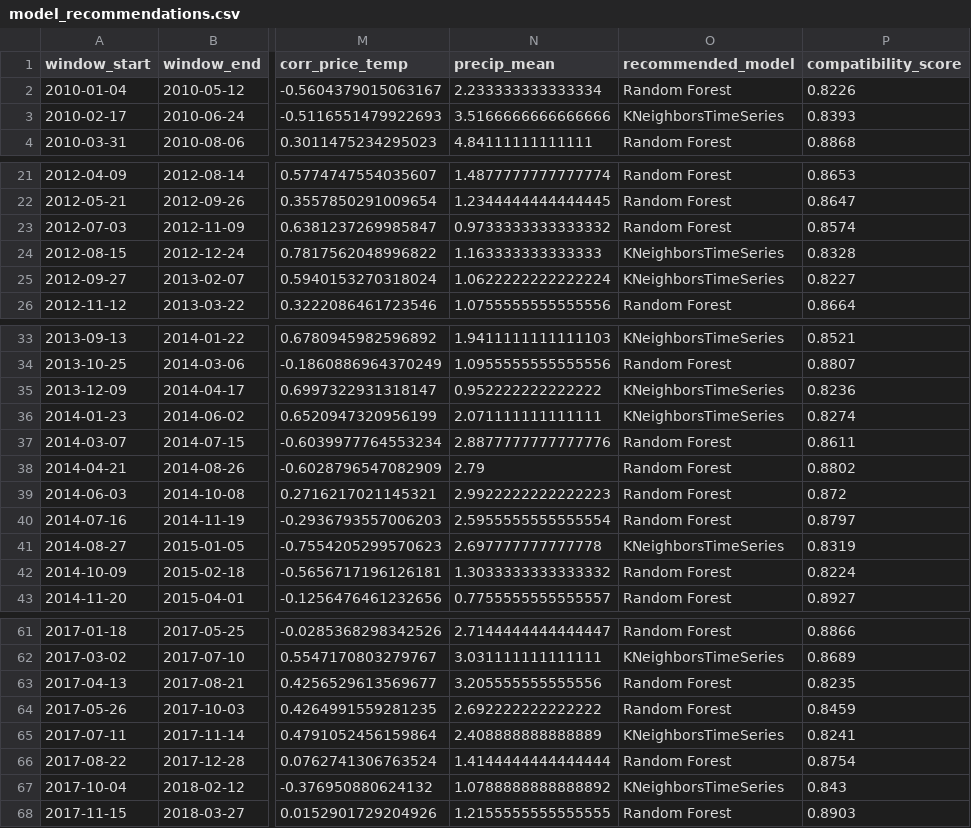
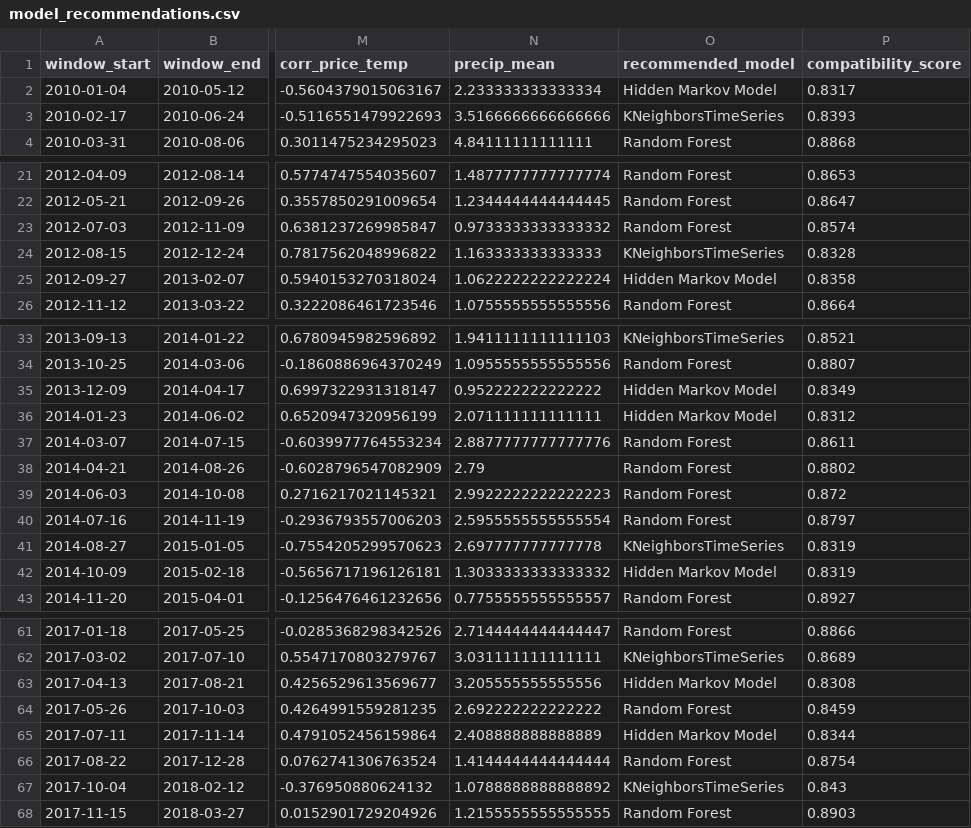
Before and after one commit to aliNzLami/adaptiveForecast-FinAg, a CSV file: model_recommendations.csv, drawn as a sheet; only a part is shown, gaps mark what is left out; the diff covers the shown part only; the diff names each change by its address in the sheet, - before the commit and + after, or states it on an @@ line.

```diff
--- a/model_recommendations.csv
+++ b/model_recommendations.csv
-O2 (recommended_model): Random Forest
+O2 (recommended_model): Hidden Markov Model
-P2 (compatibility_score): 0.8226
+P2 (compatibility_score): 0.8317
-O25 (recommended_model): KNeighborsTimeSeries
+O25 (recommended_model): Hidden Markov Model
-P25 (compatibility_score): 0.8227
+P25 (compatibility_score): 0.8358
-O35:O36 (recommended_model): KNeighborsTimeSeries
+O35:O36 (recommended_model): Hidden Markov Model
-P35 (compatibility_score): 0.8236
+P35 (compatibility_score): 0.8349
-P36 (compatibility_score): 0.8274
+P36 (compatibility_score): 0.8312
-O42 (recommended_model): Random Forest
+O42 (recommended_model): Hidden Markov Model
-P42 (compatibility_score): 0.8224
+P42 (compatibility_score): 0.8319
-O63 (recommended_model): Random Forest
+O63 (recommended_model): Hidden Markov Model
-P63 (compatibility_score): 0.8235
+P63 (compatibility_score): 0.8308
-O65 (recommended_model): KNeighborsTimeSeries
+O65 (recommended_model): Hidden Markov Model
-P65 (compatibility_score): 0.8241
+P65 (compatibility_score): 0.8344
```
Also changed, not shown: 4 edited cells elsewhere in this file.
